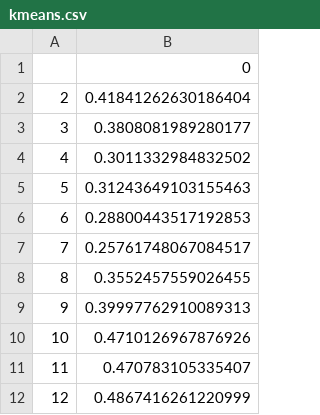
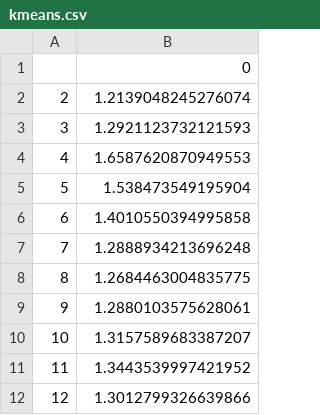
Before and after one commit to arturcuringa/FOL-ML, a CSV file: results/kmeans/kmeans.csv, drawn as a sheet.

Commit message:
Add new results

```diff
--- a/results/kmeans/kmeans.csv
+++ b/results/kmeans/kmeans.csv
@@ -1,12 +1,12 @@
 ,0
-2,0.41841262630186404
-3,0.3808081989280177
-4,0.3011332984832502
-5,0.31243649103155463
-6,0.28800443517192853
-7,0.25761748067084517
-8,0.3552457559026455
-9,0.39997762910089313
-10,0.4710126967876926
-11,0.470783105335407
-12,0.4867416261220999
+2,1.2139048245276074
+3,1.2921123732121593
+4,1.6587620870949553
+5,1.538473549195904
+6,1.4010550394995858
+7,1.2888934213696248
+8,1.2684463004835775
+9,1.2880103575628061
+10,1.3157589683387207
+11,1.3443539997421952
+12,1.3012799326639866
```
Also changed, not shown: results/hierac/hierac.csv, 49 other files.
